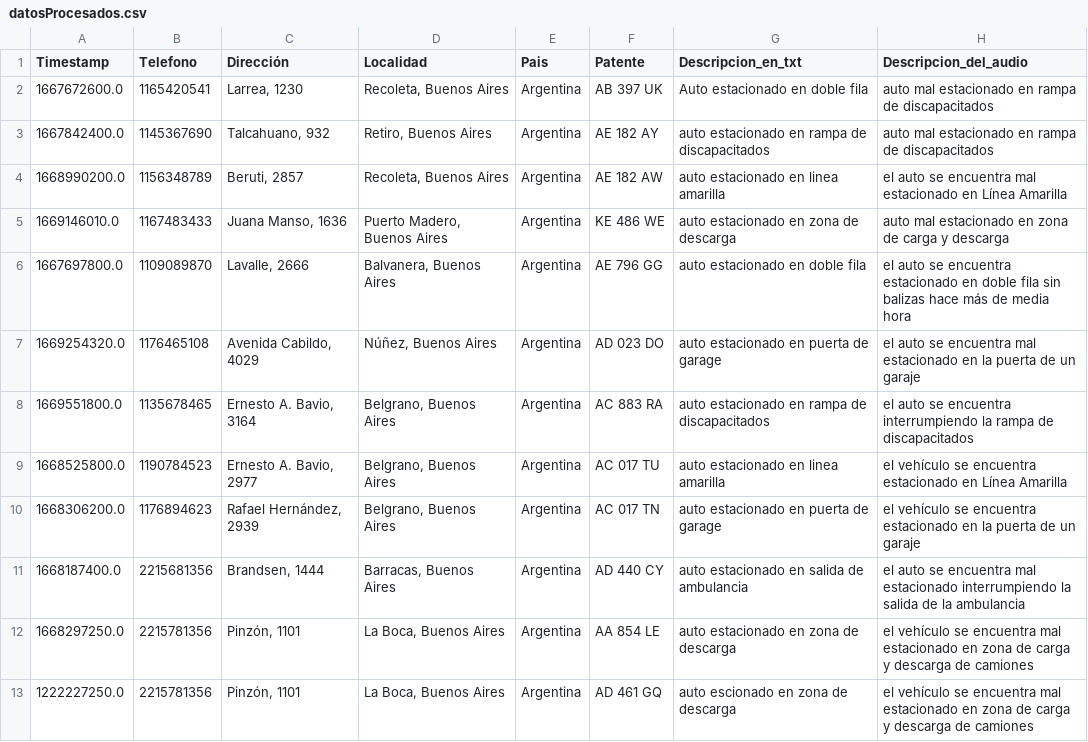
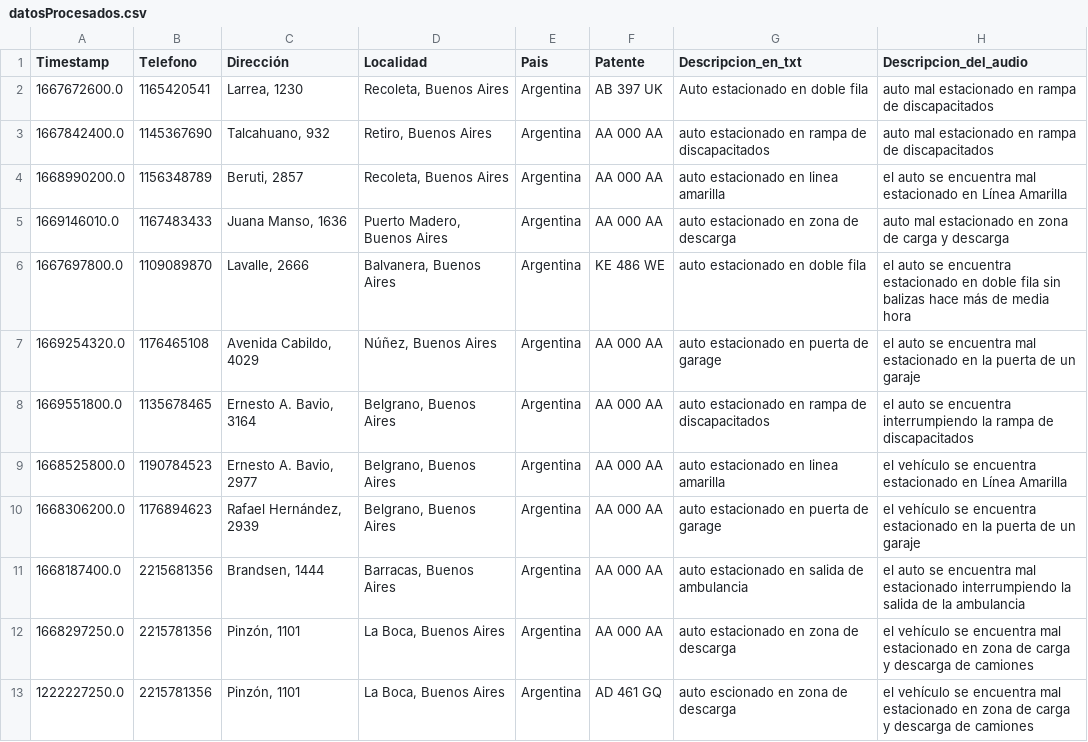
Before and after one commit to millanmj/Tp2Algoritmos1, a CSV file: datosProcesados.csv, drawn as a sheet.

```diff
--- a/datosProcesados.csv
+++ b/datosProcesados.csv
@@ -2,12 +2,12 @@
 "1667672600.0","1165420541","Larrea, 1230","Recoleta, Buenos Aires","Argentina","AB 397 UK","Auto estacionado en doble fila","auto mal estacionado en rampa de discapacitados"
-"1667842400.0","1145367690","Talcahuano, 932","Retiro, Buenos Aires","Argentina","AE 182 AY","auto estacionado en rampa de discapacitados","auto mal estacionado en rampa de discapacitados"
-"1668990200.0","1156348789","Beruti, 2857","Recoleta, Buenos Aires","Argentina","AE 182 AW","auto estacionado en linea amarilla","el auto se encuentra mal estacionado en Línea Amarilla"
-"1669146010.0","1167483433","Juana Manso, 1636","Puerto Madero, Buenos Aires","Argentina","KE 486 WE","auto estacionado en zona de descarga","auto mal estacionado en zona de carga y descarga"
-"1667697800.0","1109089870","Lavalle, 2666","Balvanera, Buenos Aires","Argentina","AE 796 GG","auto estacionado en doble fila","el auto se encuentra estacionado en doble fila sin balizas hace más de media hora"
-"1669254320.0","1176465108","Avenida Cabildo, 4029","Núñez, Buenos Aires","Argentina","AD 023 DO","auto estacionado en puerta de garage","el auto se encuentra mal estacionado en la puerta de un garaje"
-"1669551800.0","1135678465","Ernesto A. Bavio, 3164","Belgrano, Buenos Aires","Argentina","AC 883 RA","auto estacionado en rampa de discapacitados","el auto se encuentra interrumpiendo la rampa de discapacitados"
-"1668525800.0","1190784523","Ernesto A. Bavio, 2977","Belgrano, Buenos Aires","Argentina","AC 017 TU","auto estacionado en linea amarilla","el vehículo se encuentra estacionado en Línea Amarilla"
-"1668306200.0","1176894623","Rafael Hernández, 2939","Belgrano, Buenos Aires","Argentina","AC 017 TN","auto estacionado en puerta de garage","el vehículo se encuentra estacionado en la puerta de un garaje"
-"1668187400.0","2215681356","Brandsen, 1444","Barracas, Buenos Aires","Argentina","AD 440 CY","auto estacionado en salida de ambulancia","el auto se encuentra mal estacionado interrumpiendo la salida de la ambulancia"
-"1668297250.0","2215781356","Pinzón, 1101","La Boca, Buenos Aires","Argentina","AA 854 LE","auto estacionado en zona de descarga","el vehículo se encuentra mal estacionado en zona de carga y descarga de camiones"
+"1667842400.0","1145367690","Talcahuano, 932","Retiro, Buenos Aires","Argentina","AA 000 AA","auto estacionado en rampa de discapacitados","auto mal estacionado en rampa de discapacitados"
+"1668990200.0","1156348789","Beruti, 2857","Recoleta, Buenos Aires","Argentina","AA 000 AA","auto estacionado en linea amarilla","el auto se encuentra mal estacionado en Línea Amarilla"
+"1669146010.0","1167483433","Juana Manso, 1636","Puerto Madero, Buenos Aires","Argentina","AA 000 AA","auto estacionado en zona de descarga","auto mal estacionado en zona de carga y descarga"
+"1667697800.0","1109089870","Lavalle, 2666","Balvanera, Buenos Aires","Argentina","KE 486 WE","auto estacionado en doble fila","el auto se encuentra estacionado en doble fila sin balizas hace más de media hora"
+"1669254320.0","1176465108","Avenida Cabildo, 4029","Núñez, Buenos Aires","Argentina","AA 000 AA","auto estacionado en puerta de garage","el auto se encuentra mal estacionado en la puerta de un garaje"
+"1669551800.0","1135678465","Ernesto A. Bavio, 3164","Belgrano, Buenos Aires","Argentina","AA 000 AA","auto estacionado en rampa de discapacitados","el auto se encuentra interrumpiendo la rampa de discapacitados"
+"1668525800.0","1190784523","Ernesto A. Bavio, 2977","Belgrano, Buenos Aires","Argentina","AA 000 AA","auto estacionado en linea amarilla","el vehículo se encuentra estacionado en Línea Amarilla"
+"1668306200.0","1176894623","Rafael Hernández, 2939","Belgrano, Buenos Aires","Argentina","AA 000 AA","auto estacionado en puerta de garage","el vehículo se encuentra estacionado en la puerta de un garaje"
+"1668187400.0","2215681356","Brandsen, 1444","Barracas, Buenos Aires","Argentina","AA 000 AA","auto estacionado en salida de ambulancia","el auto se encuentra mal estacionado interrumpiendo la salida de la ambulancia"
+"1668297250.0","2215781356","Pinzón, 1101","La Boca, Buenos Aires","Argentina","AA 000 AA","auto estacionado en zona de descarga","el vehículo se encuentra mal estacionado en zona de carga y descarga de camiones"
 "1222227250.0","2215781356","Pinzón, 1101","La Boca, Buenos Aires","Argentina","AD 461 GQ","auto escionado en zona de descarga","el vehículo se encuentra mal estacionado en zona de carga y descarga de camiones"
```
Also changed, not shown: 14 other files.
